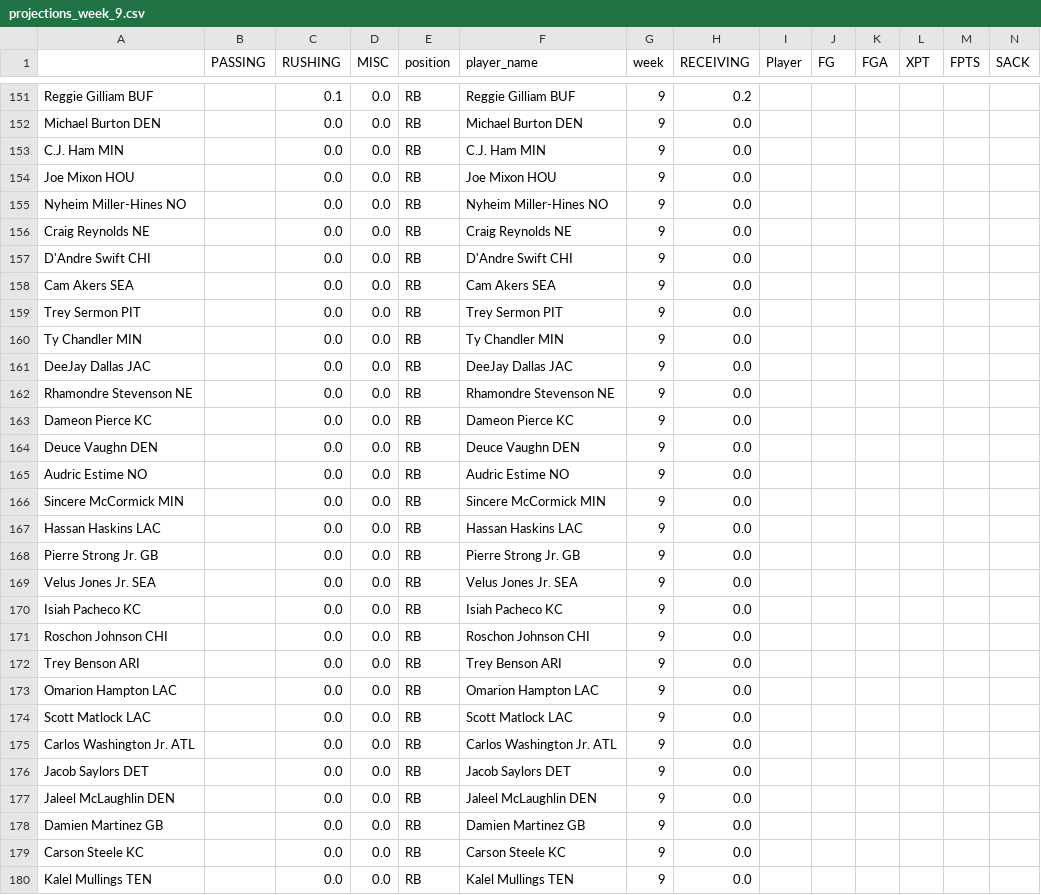
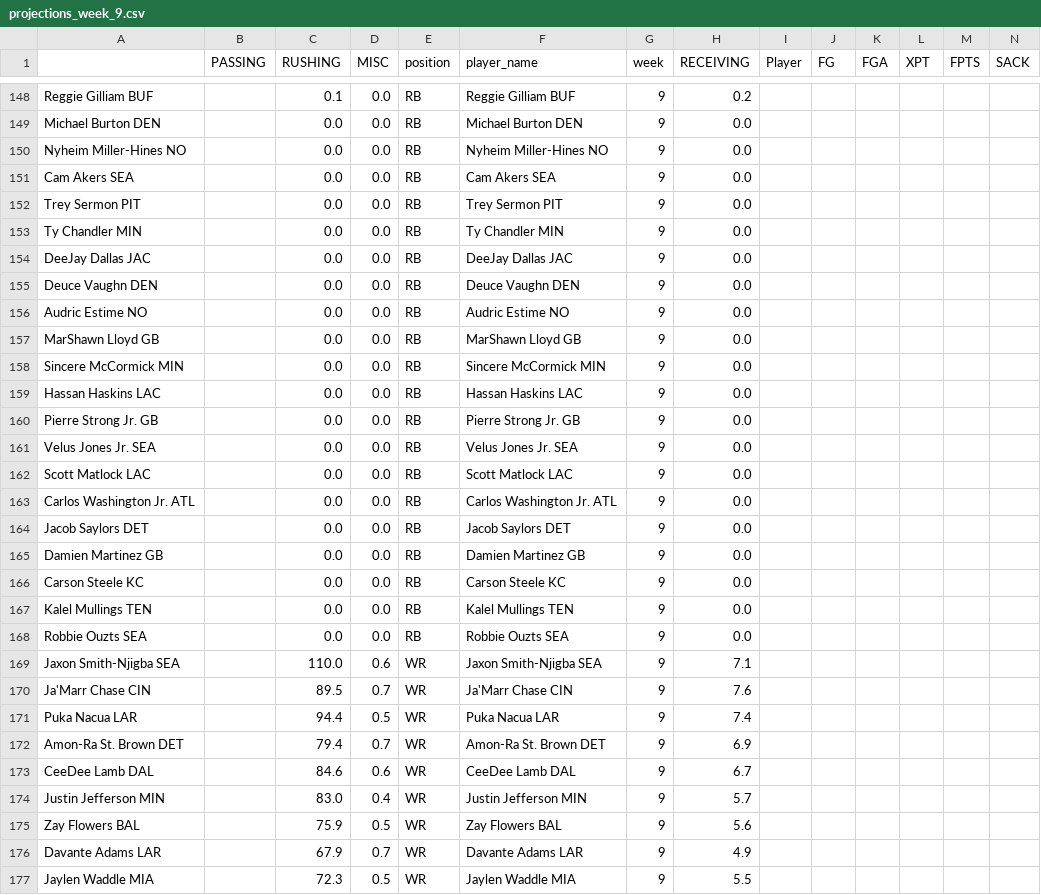
Before and after one commit to msrtliw2/fantasy-lineup-picker, a CSV file: data/projections_week_9.csv, drawn as a sheet; only a part is shown, gaps mark what is left out; the shorter side is filled out with more unchanged rows; removed rows and columns are numbered as before the commit, all else as after; rows hold the shown columns only; the diff covers the shown part only; the diff names each change by its address in the sheet, - before the commit and + after, or states it on an @@ line.

```diff
--- a/data/projections_week_9.csv
+++ b/data/projections_week_9.csv
-row 153: C.J. Ham MIN |  | 0.0 | 0.0 | RB | C.J. Ham MIN | 9 | 0.0
-row 154: Joe Mixon HOU |  | 0.0 | 0.0 | RB | Joe Mixon HOU | 9 | 0.0
-row 156: Craig Reynolds NE |  | 0.0 | 0.0 | RB | Craig Reynolds NE | 9 | 0.0
-row 157: D'Andre Swift CHI |  | 0.0 | 0.0 | RB | D'Andre Swift CHI | 9 | 0.0
-row 162: Rhamondre Stevenson NE |  | 0.0 | 0.0 | RB | Rhamondre Stevenson NE | 9 | 0.0
-row 163: Dameon Pierce KC |  | 0.0 | 0.0 | RB | Dameon Pierce KC | 9 | 0.0
+row 157: MarShawn Lloyd GB |  | 0.0 | 0.0 | RB | MarShawn Lloyd GB | 9 | 0.0
-row 170: Isiah Pacheco KC |  | 0.0 | 0.0 | RB | Isiah Pacheco KC | 9 | 0.0
-row 171: Roschon Johnson CHI |  | 0.0 | 0.0 | RB | Roschon Johnson CHI | 9 | 0.0
-row 172: Trey Benson ARI |  | 0.0 | 0.0 | RB | Trey Benson ARI | 9 | 0.0
-row 173: Omarion Hampton LAC |  | 0.0 | 0.0 | RB | Omarion Hampton LAC | 9 | 0.0
-row 177: Jaleel McLaughlin DEN |  | 0.0 | 0.0 | RB | Jaleel McLaughlin DEN | 9 | 0.0
```
Also changed, not shown: 2 added rows, 11 removed rows and 2 moved rows elsewhere in this file, data/projections_week_1.csv, data/projections_week_12.csv, 15 other files.
